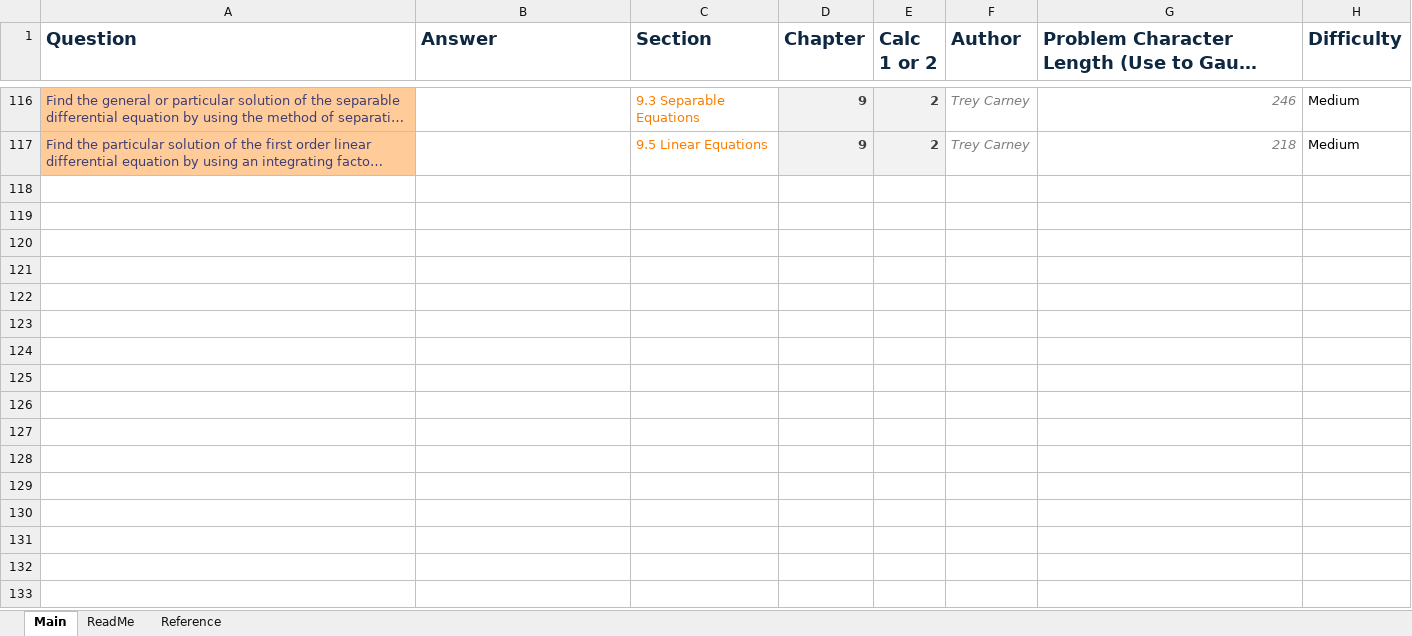
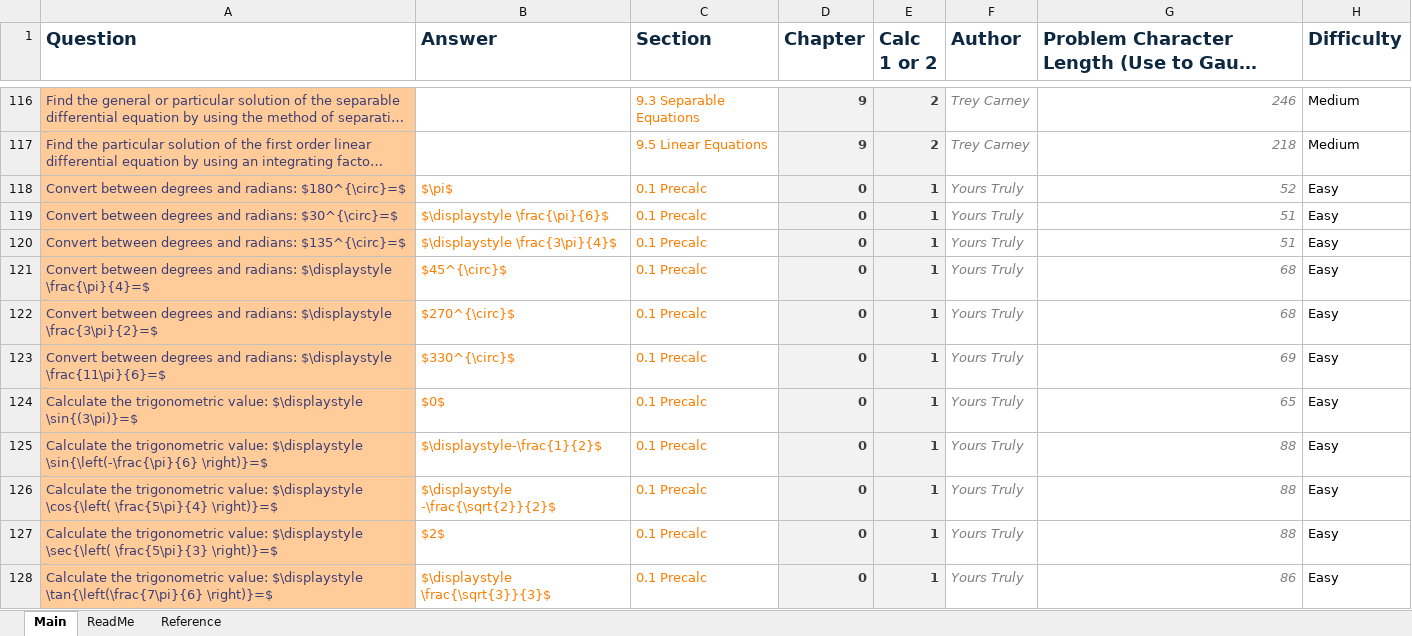
Before and after one commit to nicejak/calculus-worksheets, an Excel workbook: New Files/Problem Repository.xlsx, sheet Main, drawn as a sheet; only a part is shown, gaps mark what is left out; long unchanged cells end in …; values as stored, in another font and other column widths than the file's, no borders; the diff covers the shown part only; the diff names each change by its address in the sheet, - before the commit and + after, or states it on an @@ line.

```diff
--- a/New Files/Problem Repository.xlsx (sheet Main)
+++ b/New Files/Problem Repository.xlsx (sheet Main)
+row 118: Convert between degrees and radians: $180^{\circ}=$ | $\pi$ | 0.1 Precalc | 0 | 1 | Yours Truly | 52 | Easy
+row 119: Convert between degrees and radians: $30^{\circ}=$ | $\displaystyle \frac{\pi}{6}$ | 0.1 Precalc | 0 | 1 | Yours Truly | 51 | Easy
+row 120: Convert between degrees and radians: $135^{\circ}=$ | $\displaystyle \frac{3\pi}{4}$ | 0.1 Precalc | 0 | 1 | Yours Truly | 51 | Easy
+row 121: Convert between degrees and radians: $\displaystyle \frac{\pi}{4}=$ | $45^{\circ}$ | 0.1 Precalc | 0 | 1 | Yours Truly | 68 | Easy
+row 122: Convert between degrees and radians: $\displaystyle \frac{3\pi}{2}=$ | $270^{\circ}$ | 0.1 Precalc | 0 | 1 | Yours Truly | 68 | Easy
+row 123: Convert between degrees and radians: $\displaystyle \frac{11\pi}{6}=$ | $330^{\circ}$ | 0.1 Precalc | 0 | 1 | Yours Truly | 69 | Easy
+row 124: Calculate the trigonometric value: $\displaystyle \sin{(3\pi)}=$ | $0$ | 0.1 Precalc | 0 | 1 | Yours Truly | 65 | Easy
+row 125: Calculate the trigonometric value: $\displaystyle \sin{\left(-\frac{\pi}{6} \right)}=$ | $\displaystyle-\frac{1}{2}$ | 0.1 Precalc | 0 | 1 | Yours Truly | 88 | Easy
+row 126: Calculate the trigonometric value: $\displaystyle \cos{\left( \frac{5\pi}{4} \right)}=$ | $\displaystyle -\frac{\sqrt{2}}{2}$ | 0.1 Precalc | 0 | 1 | Yours Truly | 88 | Easy
+row 127: Calculate the trigonometric value: $\displaystyle \sec{\left( \frac{5\pi}{3} \right)}=$ | $2$ | 0.1 Precalc | 0 | 1 | Yours Truly | 88 | Easy
+row 128: Calculate the trigonometric value: $\displaystyle \tan{\left(\frac{7\pi}{6} \right)}=$ | $\displaystyle \frac{\sqrt{3}}{3}$ | 0.1 Precalc | 0 | 1 | Yours Truly | 86 | Easy
```
Also changed, not shown: 10 added rows elsewhere in this sheet, sheet Reference.
